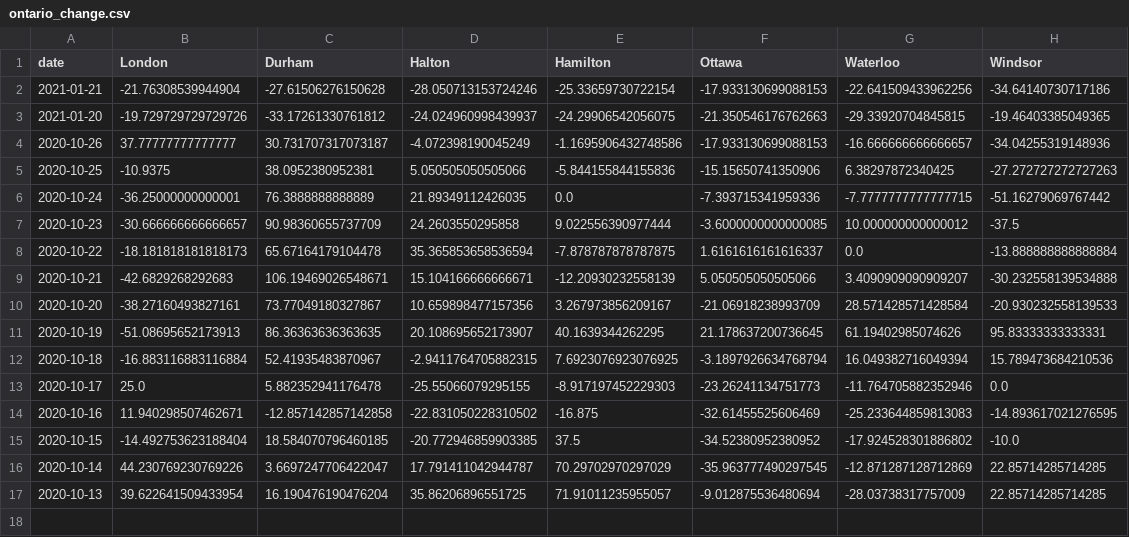
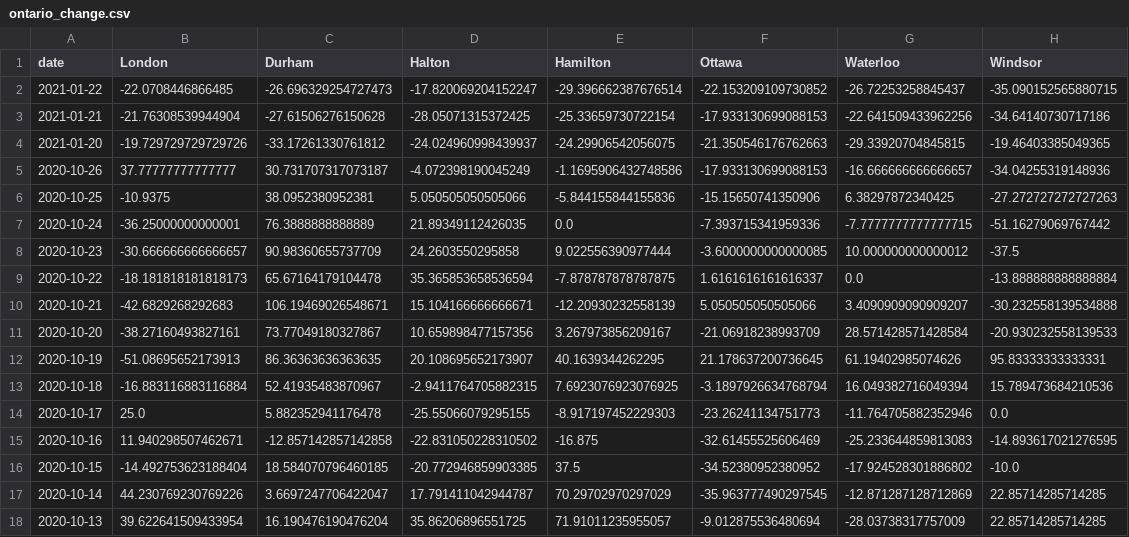
Before and after one commit to martin-allen/covid, a CSV file: data/output/ontario_change.csv, drawn as a sheet.

```diff
--- a/data/output/ontario_change.csv
+++ b/data/output/ontario_change.csv
@@ -1,3 +1,4 @@
 date,London,Durham,Halton,Hamilton,Ottawa,Waterloo,Windsor
-2021-01-21,-21.76308539944904,-27.61506276150628,-28.050713153724246,-25.33659730722154,-17.933130699088153,-22.641509433962256,-34.64140730717186
+2021-01-22,-22.0708446866485,-26.696329254727473,-17.820069204152247,-29.396662387676514,-22.153209109730852,-26.72253258845437,-35.090152565880715
+2021-01-21,-21.76308539944904,-27.61506276150628,-28.05071315372425,-25.33659730722154,-17.933130699088153,-22.641509433962256,-34.64140730717186
 2021-01-20,-19.729729729729726,-33.17261330761812,-24.024960998439937,-24.29906542056075,-21.350546176762663,-29.33920704845815,-19.46403385049365
```
Also changed, not shown: data/output/ml_general.csv, data/output/ontario_new.csv, 6 other files.
